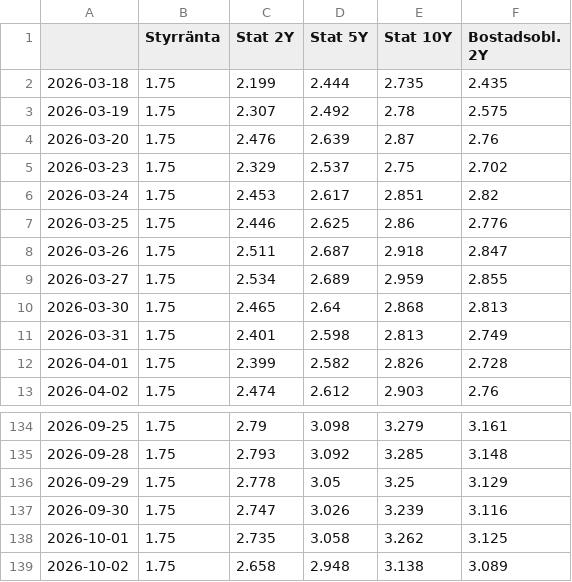
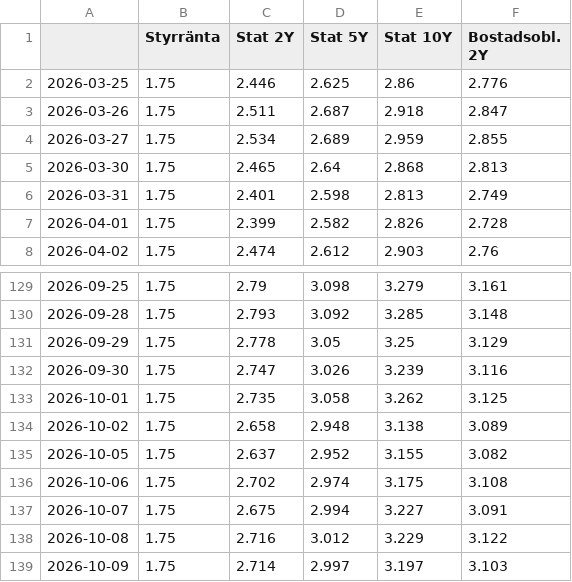
Before and after one commit to claesludvig/projekt, a CSV file: byggfastighet/data/rantor.csv, drawn as a sheet; only a part is shown, gaps mark what is left out.

```diff
--- a/byggfastighet/data/rantor.csv
+++ b/byggfastighet/data/rantor.csv
@@ -1,7 +1,2 @@
 ,Styrränta,Stat 2Y,Stat 5Y,Stat 10Y,Bostadsobl. 2Y
-2026-03-18,1.75,2.199,2.444,2.735,2.435
-2026-03-19,1.75,2.307,2.492,2.78,2.575
-2026-03-20,1.75,2.476,2.639,2.87,2.76
-2026-03-23,1.75,2.329,2.537,2.75,2.702
-2026-03-24,1.75,2.453,2.617,2.851,2.82
 2026-03-25,1.75,2.446,2.625,2.86,2.776
@@ -139 +134,6 @@
 2026-10-02,1.75,2.658,2.948,3.138,3.089
+2026-10-05,1.75,2.637,2.952,3.155,3.082
+2026-10-06,1.75,2.702,2.974,3.175,3.108
+2026-10-07,1.75,2.675,2.994,3.227,3.091
+2026-10-08,1.75,2.716,3.012,3.229,3.122
+2026-10-09,1.75,2.714,2.997,3.197,3.103
```
Also changed, not shown: 5 other files.
